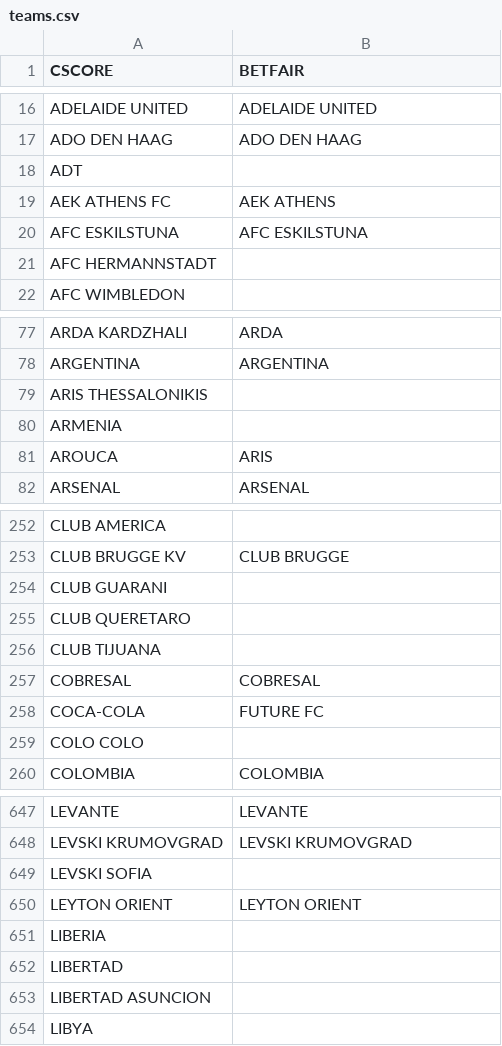
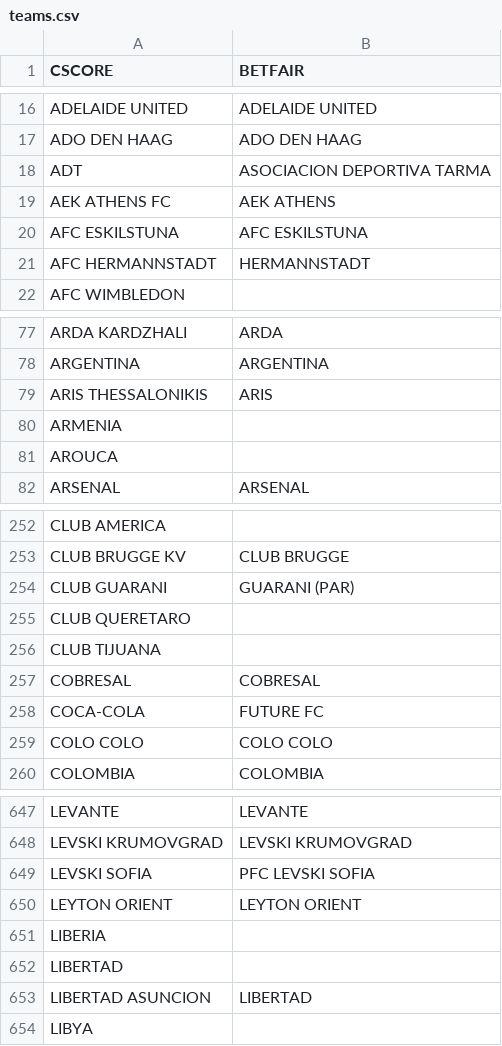
Before and after one commit to altitdb/cscore, a CSV file: datafiles/teams.csv, drawn as a sheet; only a part is shown, gaps mark what is left out; the diff covers the shown part only.

Commit message:
Update datafiles

```diff
--- a/datafiles/teams.csv
+++ b/datafiles/teams.csv
@@ -17,6 +17,6 @@ ADELAIDE UNITED,ADELAIDE UNITED
 ADO DEN HAAG,ADO DEN HAAG
-ADT,
+ADT,ASOCIACION DEPORTIVA TARMA
 AEK ATHENS FC,AEK ATHENS
 AFC ESKILSTUNA,AFC ESKILSTUNA
-AFC HERMANNSTADT,
+AFC HERMANNSTADT,HERMANNSTADT
 AFC WIMBLEDON,
@@ -78,5 +78,5 @@ ARDA KARDZHALI,ARDA
 ARGENTINA,ARGENTINA
-ARIS THESSALONIKIS,
+ARIS THESSALONIKIS,ARIS
 ARMENIA,
-AROUCA,ARIS
+AROUCA,
 ARSENAL,ARSENAL
@@ -253,3 +253,3 @@ CLUB AMERICA,
 CLUB BRUGGE KV,CLUB BRUGGE
-CLUB GUARANI,
+CLUB GUARANI,GUARANI (PAR)
 CLUB QUERETARO,
@@ -258,3 +258,3 @@ COBRESAL,COBRESAL
 COCA-COLA,FUTURE FC
-COLO COLO,
+COLO COLO,COLO COLO
 COLOMBIA,COLOMBIA
@@ -648,3 +648,3 @@ LEVANTE,LEVANTE
 LEVSKI KRUMOVGRAD,LEVSKI KRUMOVGRAD
-LEVSKI SOFIA,
+LEVSKI SOFIA,PFC LEVSKI SOFIA
 LEYTON ORIENT,LEYTON ORIENT
@@ -652,3 +652,3 @@ LIBERIA,
 LIBERTAD,
-LIBERTAD ASUNCION,
+LIBERTAD ASUNCION,LIBERTAD
 LIBYA,
```
Also changed, not shown: 16 edited cells elsewhere in this file, 1 other file.
